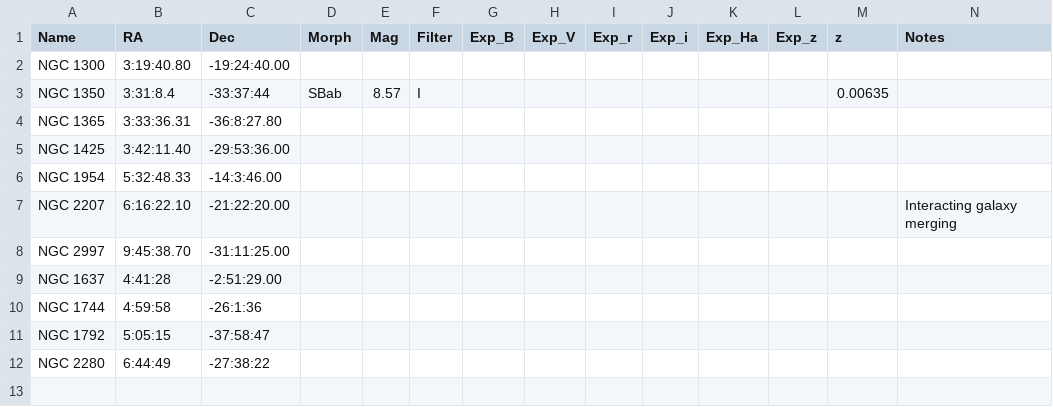
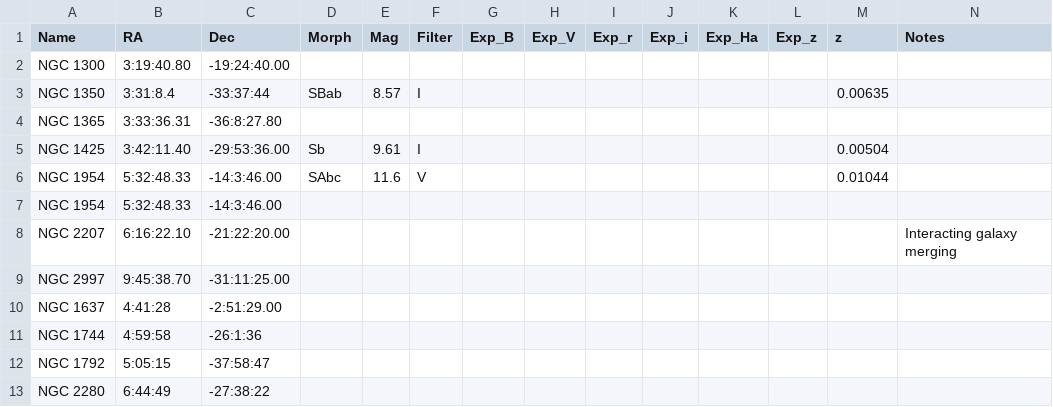
Before and after one commit to jhartke/LaSillaRepo2020, a CSV file: targets/backup_targets.csv, drawn as a sheet.

Commit message:
Update backup_targets.csv

```diff
--- a/targets/backup_targets.csv
+++ b/targets/backup_targets.csv
@@ -4,3 +4,4 @@ NGC 1350,3:31:8.4,-33:37:44,SBab,8.57,I,,,,,,,0.00635,
 NGC 1365,3:33:36.31,-36:8:27.80,,,,,,,,,,,
-NGC 1425,3:42:11.40,-29:53:36.00,,,,,,,,,,,
+NGC 1425,3:42:11.40,-29:53:36.00,Sb,9.61,I,,,,,,,0.00504,
+NGC 1954,5:32:48.33,-14:3:46.00,SAbc,11.6,V,,,,,,,0.01044,
 NGC 1954,5:32:48.33,-14:3:46.00,,,,,,,,,,,
```
